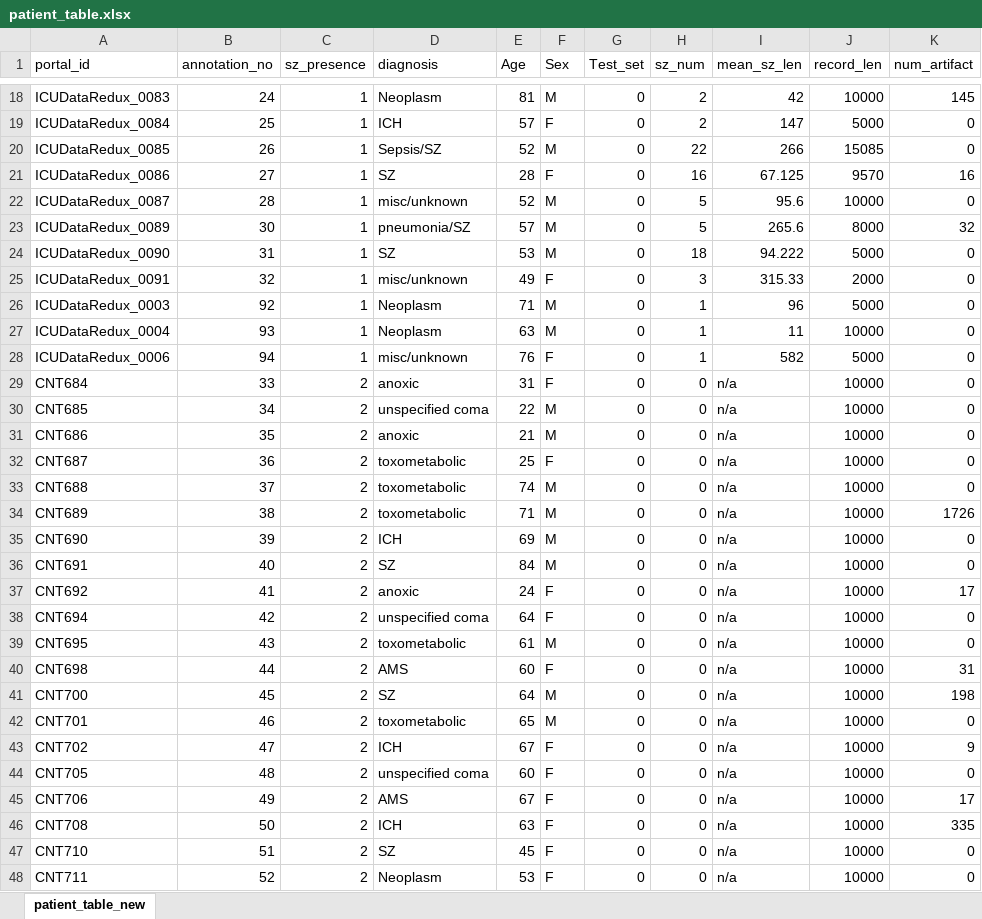
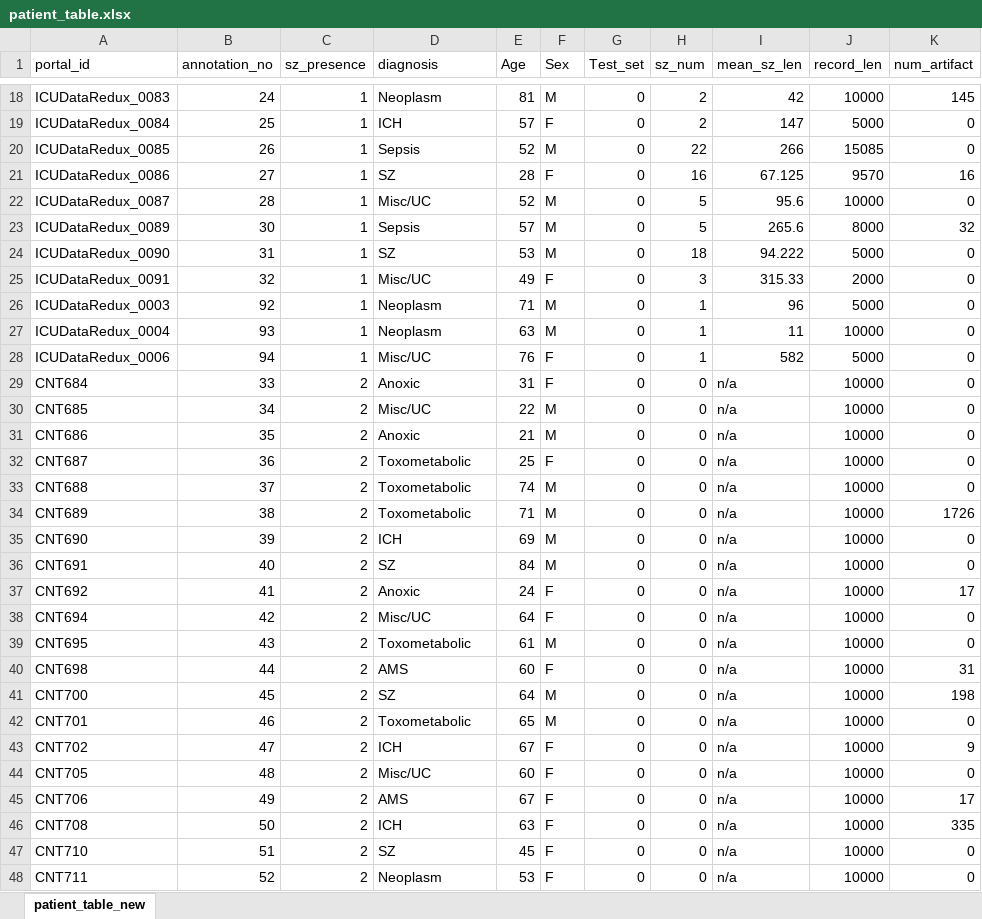
Before and after one commit to jbernabei/ICU_EEG, an Excel workbook: patient_table.xlsx, sheet patient_table_new, drawn as a sheet; only a part is shown, gaps mark what is left out; values as stored, in another font and other column widths than the file's, no borders; the diff covers the shown part only; the diff names each change by its address in the sheet, - before the commit and + after, or states it on an @@ line.

```diff
--- a/patient_table.xlsx (sheet patient_table_new)
+++ b/patient_table.xlsx (sheet patient_table_new)
-D20 (diagnosis): Sepsis/SZ
+D20 (diagnosis): Sepsis
-D22 (diagnosis): misc/unknown
+D22 (diagnosis): Misc/UC
-D23 (diagnosis): pneumonia/SZ
+D23 (diagnosis): Sepsis
-D25 (diagnosis): misc/unknown
+D25 (diagnosis): Misc/UC
-D28 (diagnosis): misc/unknown
+D28 (diagnosis): Misc/UC
-D29 (diagnosis): anoxic
+D29 (diagnosis): Anoxic
-D30 (diagnosis): unspecified coma
+D30 (diagnosis): Misc/UC
-D31 (diagnosis): anoxic
+D31 (diagnosis): Anoxic
-D32:D34 (diagnosis): toxometabolic
+D32:D34 (diagnosis): Toxometabolic
-D37 (diagnosis): anoxic
+D37 (diagnosis): Anoxic
-D38 (diagnosis): unspecified coma
+D38 (diagnosis): Misc/UC
-D39 (diagnosis): toxometabolic
+D39 (diagnosis): Toxometabolic
-D42 (diagnosis): toxometabolic
+D42 (diagnosis): Toxometabolic
-D44 (diagnosis): unspecified coma
+D44 (diagnosis): Misc/UC
```
Also changed, not shown: 35 edited cells elsewhere in this sheet, 1 other file.
